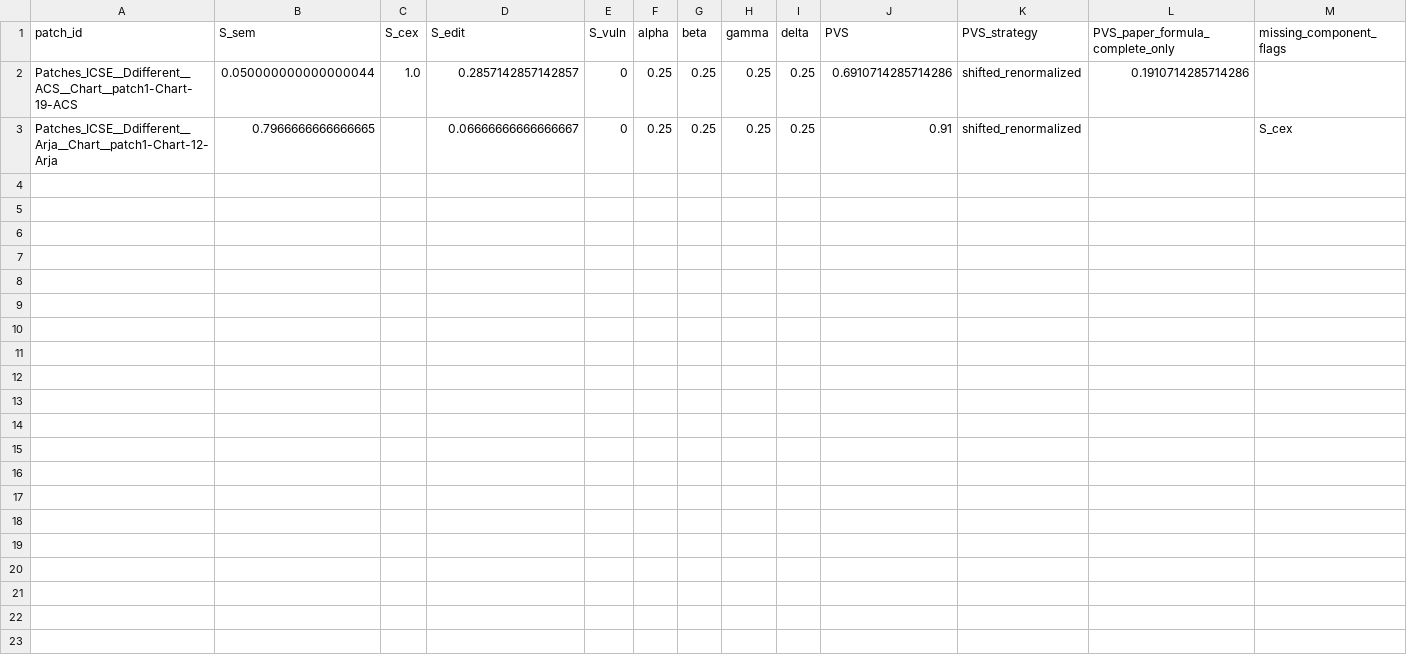
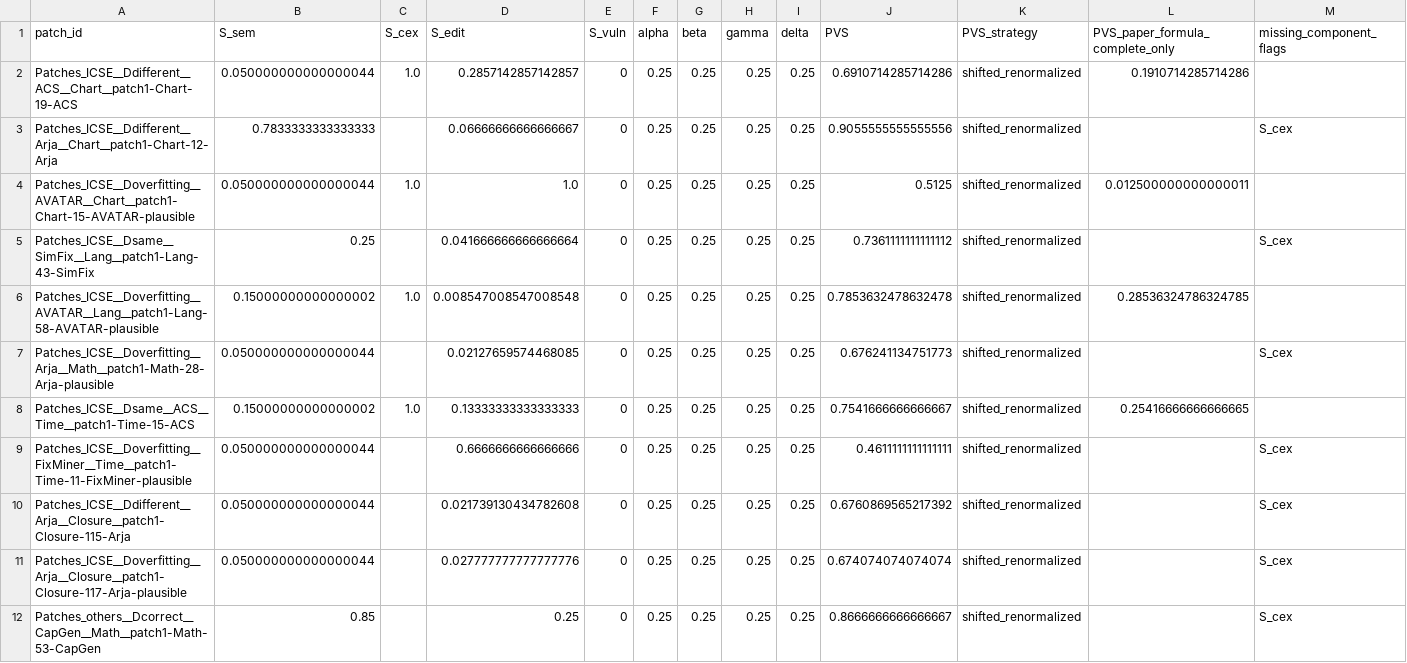
Before and after one commit to SENGALOUN-LORVANH/APSEC2026, a CSV file: experiment_v2/results/patch_scores.csv, drawn as a sheet; only a part is shown; rows hold the shown columns only; the diff names each change by its address in the sheet, - before the commit and + after, or states it on an @@ line.

Commit message:
v2: 10-patch smoke test complete (Step 14-15) -- 10/10 pass, 4 more real bugs found and fixed
Ran the full pipeline on a 10-patch stratified sample (5 projects, both labels,
size range 1-379 lines, 1 duplicate-group member). All 10 completed end to end
after fixing:

1. git safe.directory only in --global (/root/.gitconfig), never read by
   non-root --user container runs -- broke checkout for every git-based
   Defects4J project (Closure/Lang/Math/Time; Chart is SVN, unaffected, which
   is why the earlier single-patch dev run never hit this). Fixed with
   --system (/etc/gitconfig, UID-independent).
2. Closure diffs use a 4th source-root prefix (bare /src/) not in the
   PC_HANDOFF.md list of three. Added, ordered after the more specific
   prefixes so it does not shadow them.
3. One archive diff (Math-53) has no trailing newline, which GNU patch
   rejects outright (ends in middle of line). Fixed by appending one before
   invoking patch -- not a content change.
4. (Previous commit) ContextExtractor only searched MethodDeclaration,
   missing constructor-only bugs (Chart-12).

Final: 10/10 patches produced complete PVS* rows. S_sem/S_edit/S_vuln present
on all 10; S_cex correctly NA on 6/10 (generated counterexamples were
non-discriminating, not a pipeline failure -- verified per-case).

reports/SMOKE_TEST_V2.md: full writeup, GO recommendation for protocol freeze
plus the 50-patch pilot. 114 tests passing.

```diff
--- a/experiment_v2/results/patch_scores.csv
+++ b/experiment_v2/results/patch_scores.csv
-B3 (S_sem): 0.7966666666666665
+B3 (S_sem): 0.7833333333333333
-J3 (PVS): 0.91
+J3 (PVS): 0.9055555555555556
+row 4: Patches_ICSE__Doverfitting__AVATAR__Chart__patch1-Chart-15-AVATAR-plausible | 0.050000000000000044 | 1.0 | 1.0 | 0 | 0.25 | 0.25 | 0.25 | 0.25 | 0.5125 | shifted_renormalized | 0.012500000000000011
+row 5: Patches_ICSE__Dsame__SimFix__Lang__patch1-Lang-43-SimFix | 0.25 |  | 0.041666666666666664 | 0 | 0.25 | 0.25 | 0.25 | 0.25 | 0.7361111111111112 | shifted_renormalized |  | S_cex
+row 6: Patches_ICSE__Doverfitting__AVATAR__Lang__patch1-Lang-58-AVATAR-plausible | 0.15000000000000002 | 1.0 | 0.008547008547008548 | 0 | 0.25 | 0.25 | 0.25 | 0.25 | 0.7853632478632478 | shifted_renormalized | 0.28536324786324785
+row 7: Patches_ICSE__Doverfitting__Arja__Math__patch1-Math-28-Arja-plausible | 0.050000000000000044 |  | 0.02127659574468085 | 0 | 0.25 | 0.25 | 0.25 | 0.25 | 0.676241134751773 | shifted_renormalized |  | S_cex
+row 8: Patches_ICSE__Dsame__ACS__Time__patch1-Time-15-ACS | 0.15000000000000002 | 1.0 | 0.13333333333333333 | 0 | 0.25 | 0.25 | 0.25 | 0.25 | 0.7541666666666667 | shifted_renormalized | 0.25416666666666665
+row 9: Patches_ICSE__Doverfitting__FixMiner__Time__patch1-Time-11-FixMiner-plausible | 0.050000000000000044 |  | 0.6666666666666666 | 0 | 0.25 | 0.25 | 0.25 | 0.25 | 0.4611111111111111 | shifted_renormalized |  | S_cex
+row 10: Patches_ICSE__Ddifferent__Arja__Closure__patch1-Closure-115-Arja | 0.050000000000000044 |  | 0.021739130434782608 | 0 | 0.25 | 0.25 | 0.25 | 0.25 | 0.6760869565217392 | shifted_renormalized |  | S_cex
+row 11: Patches_ICSE__Doverfitting__Arja__Closure__patch1-Closure-117-Arja-plausible | 0.050000000000000044 |  | 0.027777777777777776 | 0 | 0.25 | 0.25 | 0.25 | 0.25 | 0.674074074074074 | shifted_renormalized |  | S_cex
+row 12: Patches_others__Dcorrect__CapGen__Math__patch1-Math-53-CapGen | 0.85 |  | 0.25 | 0 | 0.25 | 0.25 | 0.25 | 0.25 | 0.8666666666666667 | shifted_renormalized |  | S_cex
```
Also changed, not shown: experiment_v2/results/counterexample_results.csv, experiment_v2/results/d4j_status.csv, 37 other files.
